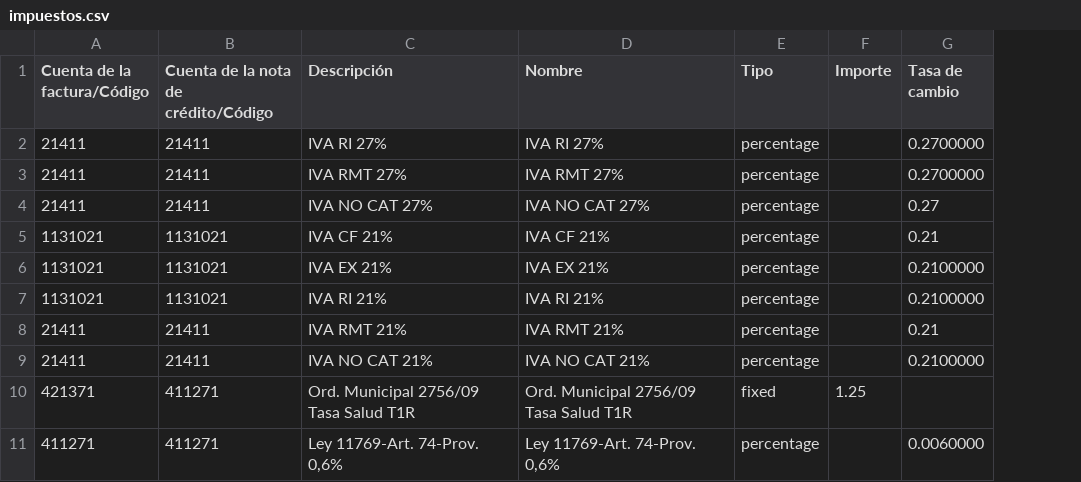
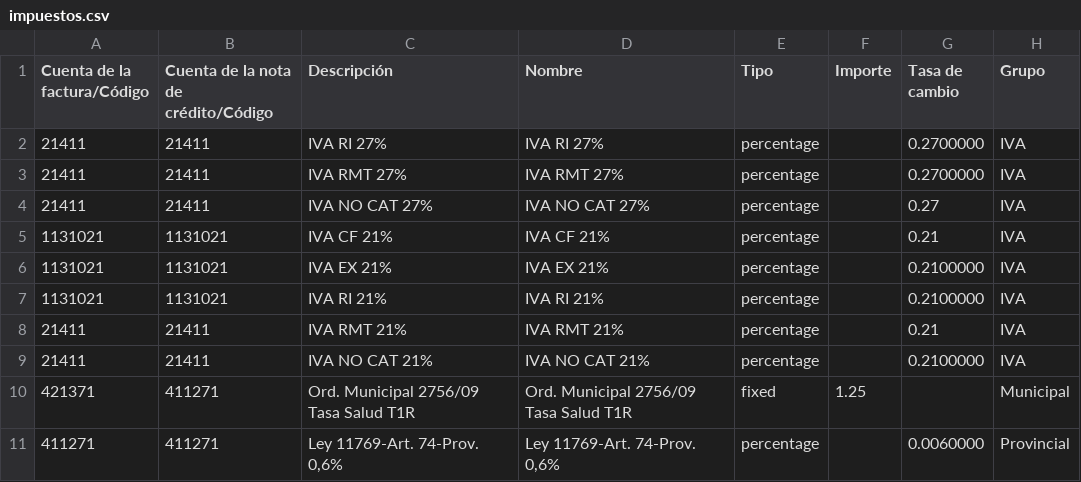
Before and after one commit to ferchuochoa/SIGCoop, a CSV file: sigcoop_tarifas/impuestos.csv, drawn as a sheet; only a part is shown; the diff names each change by its address in the sheet, - before the commit and + after, or states it on an @@ line.

Commit message:
Agrego grupo de impuestos al creator

```diff
--- a/sigcoop_tarifas/impuestos.csv
+++ b/sigcoop_tarifas/impuestos.csv
+column H (Grupo), rows 2-11: IVA | IVA | IVA | IVA | IVA | IVA | IVA | IVA | Municipal | Provincial
```
Also changed, not shown: 3 other files.
